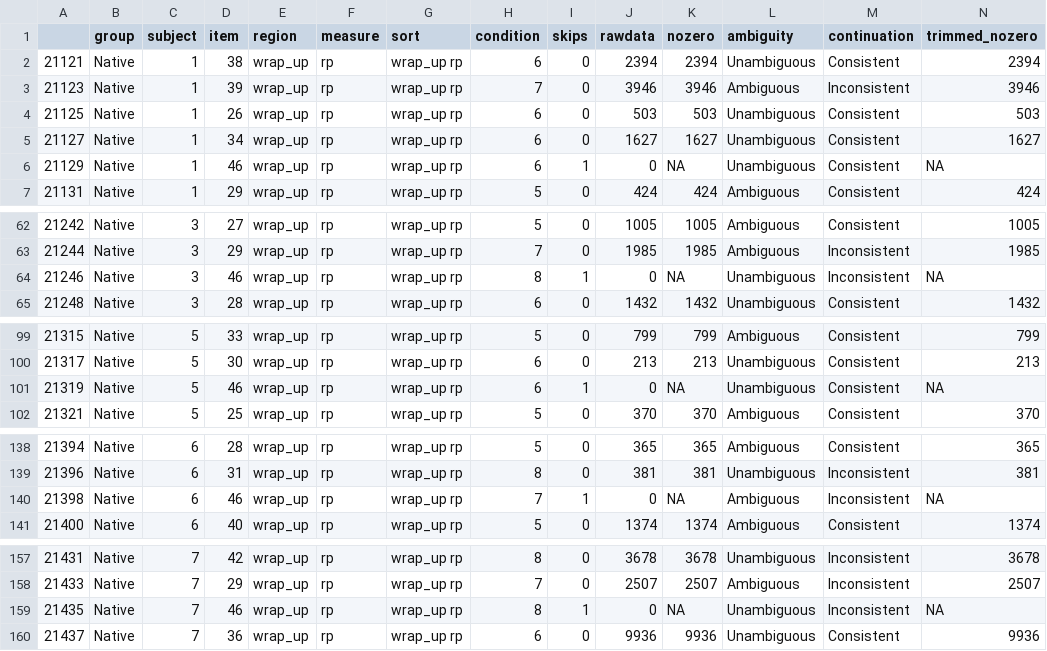
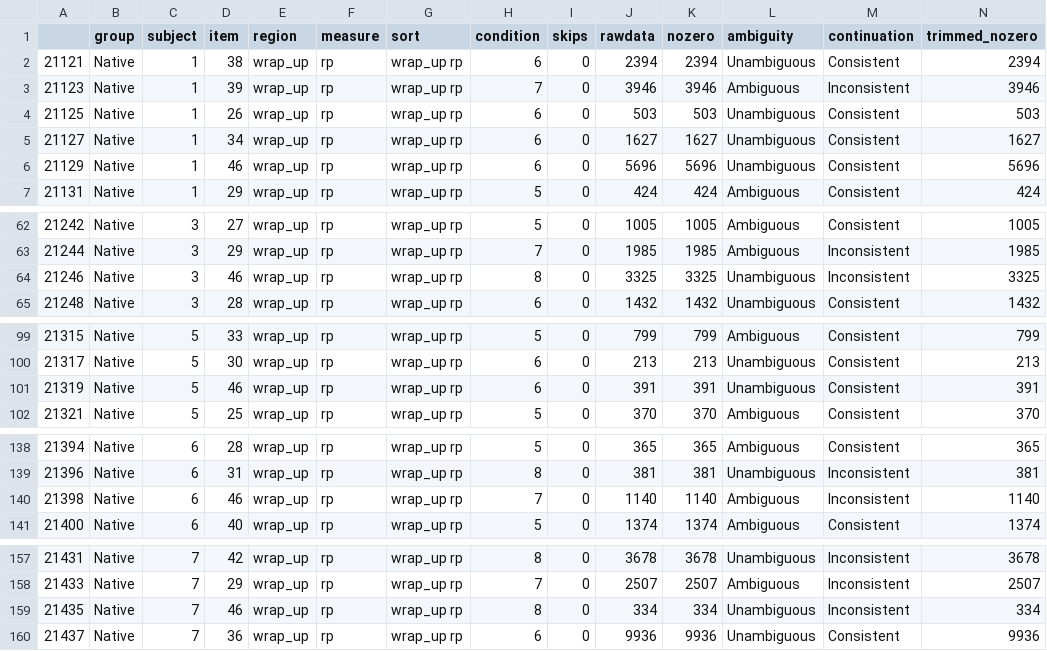
Before and after one commit to HirokiFujita2353/Eye1G_L1, a CSV file: d.gap.wrap_up.rp.csv, drawn as a sheet; only a part is shown, gaps mark what is left out; the diff covers the shown part only.

```diff
--- a/d.gap.wrap_up.rp.csv
+++ b/d.gap.wrap_up.rp.csv
@@ -5,3 +5,3 @@
 "21127","Native",1,34,"wrap_up","rp","wrap_up rp",6,0,1627,1627,"Unambiguous","Consistent",1627
-"21129","Native",1,46,"wrap_up","rp","wrap_up rp",6,1,0,NA,"Unambiguous","Consistent",NA
+"21129","Native",1,46,"wrap_up","rp","wrap_up rp",6,0,5696,5696,"Unambiguous","Consistent",5696
 "21131","Native",1,29,"wrap_up","rp","wrap_up rp",5,0,424,424,"Ambiguous","Consistent",424
@@ -63,3 +63,3 @@
 "21244","Native",3,29,"wrap_up","rp","wrap_up rp",7,0,1985,1985,"Ambiguous","Inconsistent",1985
-"21246","Native",3,46,"wrap_up","rp","wrap_up rp",8,1,0,NA,"Unambiguous","Inconsistent",NA
+"21246","Native",3,46,"wrap_up","rp","wrap_up rp",8,0,3325,3325,"Unambiguous","Inconsistent",3325
 "21248","Native",3,28,"wrap_up","rp","wrap_up rp",6,0,1432,1432,"Unambiguous","Consistent",1432
@@ -100,3 +100,3 @@
 "21317","Native",5,30,"wrap_up","rp","wrap_up rp",6,0,213,213,"Unambiguous","Consistent",213
-"21319","Native",5,46,"wrap_up","rp","wrap_up rp",6,1,0,NA,"Unambiguous","Consistent",NA
+"21319","Native",5,46,"wrap_up","rp","wrap_up rp",6,0,391,391,"Unambiguous","Consistent",391
 "21321","Native",5,25,"wrap_up","rp","wrap_up rp",5,0,370,370,"Ambiguous","Consistent",370
@@ -139,3 +139,3 @@
 "21396","Native",6,31,"wrap_up","rp","wrap_up rp",8,0,381,381,"Unambiguous","Inconsistent",381
-"21398","Native",6,46,"wrap_up","rp","wrap_up rp",7,1,0,NA,"Ambiguous","Inconsistent",NA
+"21398","Native",6,46,"wrap_up","rp","wrap_up rp",7,0,1140,1140,"Ambiguous","Inconsistent",1140
 "21400","Native",6,40,"wrap_up","rp","wrap_up rp",5,0,1374,1374,"Ambiguous","Consistent",1374
@@ -158,3 +158,3 @@
 "21433","Native",7,29,"wrap_up","rp","wrap_up rp",7,0,2507,2507,"Ambiguous","Inconsistent",2507
-"21435","Native",7,46,"wrap_up","rp","wrap_up rp",8,1,0,NA,"Unambiguous","Inconsistent",NA
+"21435","Native",7,46,"wrap_up","rp","wrap_up rp",8,0,334,334,"Unambiguous","Inconsistent",334
 "21437","Native",7,36,"wrap_up","rp","wrap_up rp",6,0,9936,9936,"Unambiguous","Consistent",9936
```
Also changed, not shown: 109 edited cells elsewhere in this file, d.gap.spillover2.fp.csv, d.gap.spillover2.rp.csv, 3 other files.
